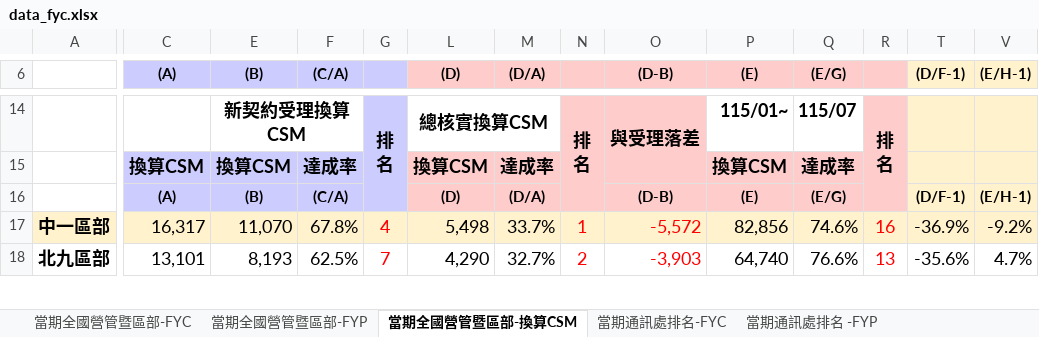
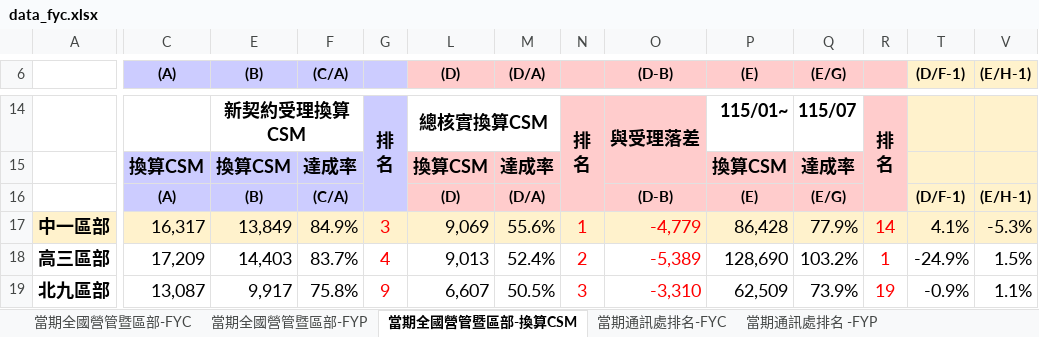
Before and after one commit to nehemiah1205/fubon-dashboard, an Excel workbook: data_fyc.xlsx, sheet 當期全國營管暨區部-換算CSM, drawn as a sheet; only a part is shown, gaps mark what is left out; values as stored, in another font and other column widths than the file's, no borders; charts and pictures and conditional formats not drawn; addresses are those after the commit; rows hold the shown columns only; the diff covers the shown part only; the diff names each change by its address in the sheet, - before the commit and + after, or states it on an @@ line.

```diff
--- a/data_fyc.xlsx (sheet 當期全國營管暨區部-換算CSM)
+++ b/data_fyc.xlsx (sheet 當期全國營管暨區部-換算CSM)
-E17 ((B)): 11,070
+E17 ((B)): 13,849
-F17 ((C/A)): 67.8%
+F17 ((C/A)): 84.9%
-G17: 4
+G17: 3
-L17 ((D)): 5,498
+L17 ((D)): 9,069
-M17 ((D/A)): 33.7%
+M17 ((D/A)): 55.6%
-O17 ((D-B)): -5,572
+O17 ((D-B)): -4,779
-P17 ((E)): 82,856
+P17 ((E)): 86,428
-Q17 ((E/G)): 74.6%
+Q17 ((E/G)): 77.9%
-R17: 16
+R17: 14
-T17 ((D/F-1)): -36.9%
+T17 ((D/F-1)): 4.1%
-V17 ((E/H-1)): -9.2%
+V17 ((E/H-1)): -5.3%
+row 18: 高三區部 | 17,209 | 14,403 | 83.7% | 4 | 9,013 | 52.4% | 2 | -5,389 | 128,690 | 103.2% | 1 | -24.9% | 1.5%
-C19 ((A)): 13,101
+C19 ((A)): 13,087
-E19 ((B)): 8,193
+E19 ((B)): 9,917
-F19 ((C/A)): 62.5%
+F19 ((C/A)): 75.8%
-G19: 7
+G19: 9
-L19 ((D)): 4,290
+L19 ((D)): 6,607
-M19 ((D/A)): 32.7%
+M19 ((D/A)): 50.5%
-N19: 2
+N19: 3
-O19 ((D-B)): -3,903
+O19 ((D-B)): -3,310
-P19 ((E)): 64,740
+P19 ((E)): 62,509
-Q19 ((E/G)): 76.6%
+Q19 ((E/G)): 73.9%
-R19: 13
+R19: 19
-T19 ((D/F-1)): -35.6%
+T19 ((D/F-1)): -0.9%
-V19 ((E/H-1)): 4.7%
+V19 ((E/H-1)): 1.1%
```
Also changed, not shown: 7 added rows, 8 removed rows, 163 edited cells and cell formats elsewhere in this sheet, sheet 個人排名_FYC, sheet 當期通訊處排名-FYC, sheet 當期通訊處排名 -FYP, sheet 當期通訊處排名-換算CSM, sheet 當期全國營管暨區部-FYC, sheet 當期全國營管暨區部-FYP, hidden cells, charts or pictures, data_kpi.xlsm.
